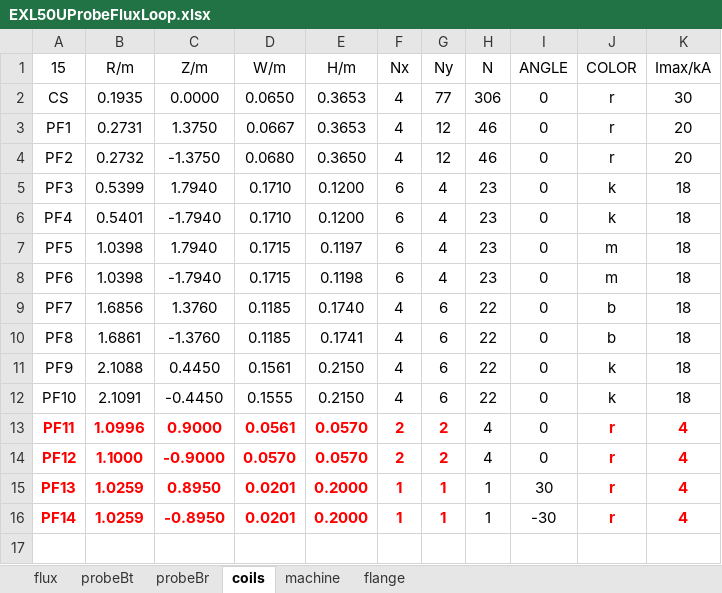
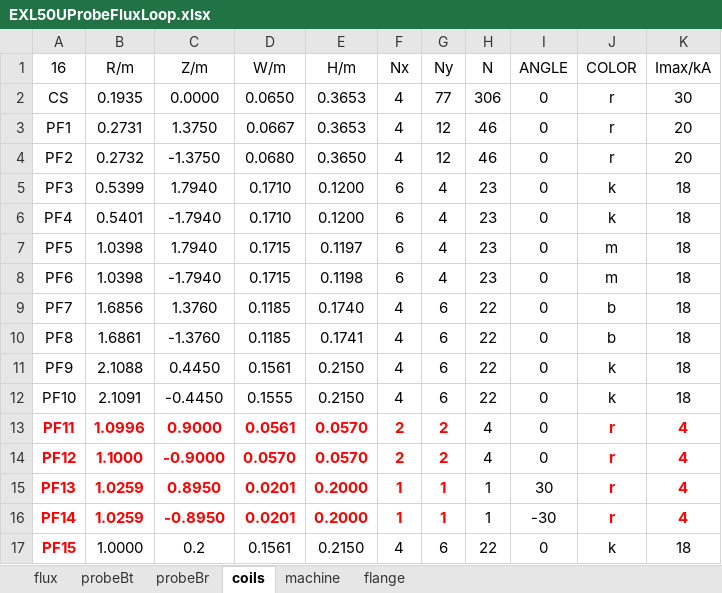
Before and after one commit to guodong0605/exl50u, an Excel workbook: diagnostics/emd/data/EXL50UProbeFluxLoop.xlsx, sheet coils, drawn as a sheet; values as stored, in another font and other column widths than the file's, no borders; the diff names each change by its address in the sheet, - before the commit and + after, or states it on an @@ line.

```diff
--- a/diagnostics/emd/data/EXL50UProbeFluxLoop.xlsx (sheet coils)
+++ b/diagnostics/emd/data/EXL50UProbeFluxLoop.xlsx (sheet coils)
-A1: 15
+A1: 16
+row 17: PF15 | 1.0000 | 0.2 | 0.1561 | 0.2150 | 4 | 6 | 22 | 0 | k | 18
```
Also changed, not shown: charts or pictures, diagnostics/emd/data/EXL50U coefficient.xlsx, 12 other files.
